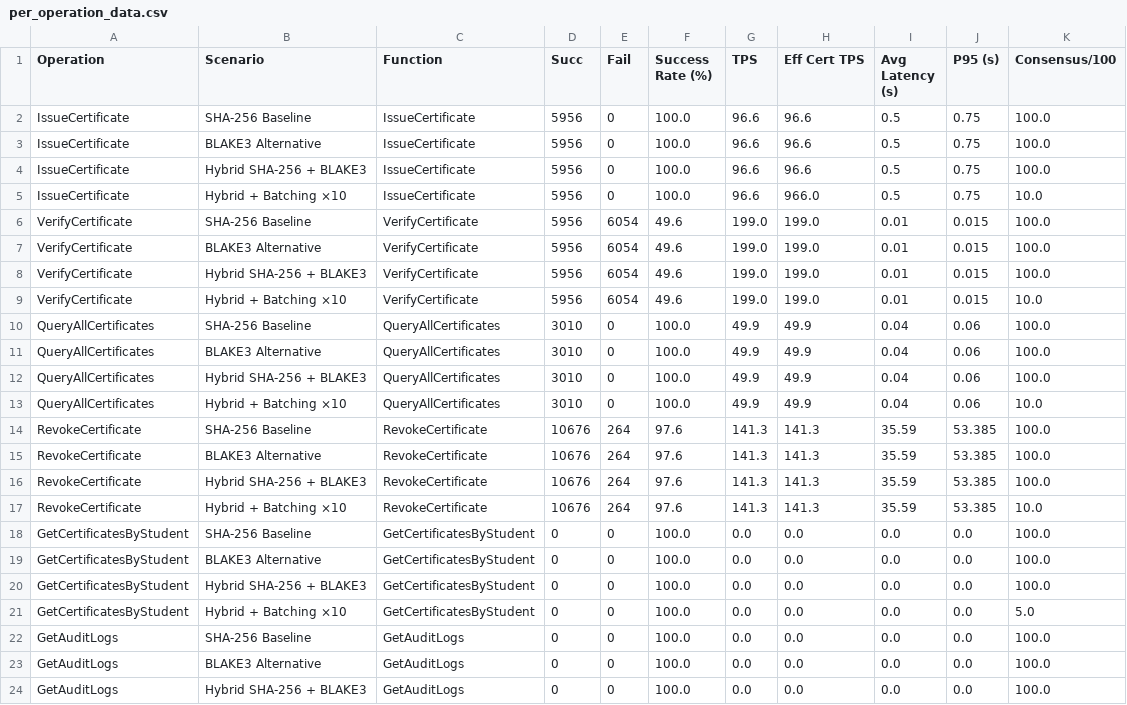
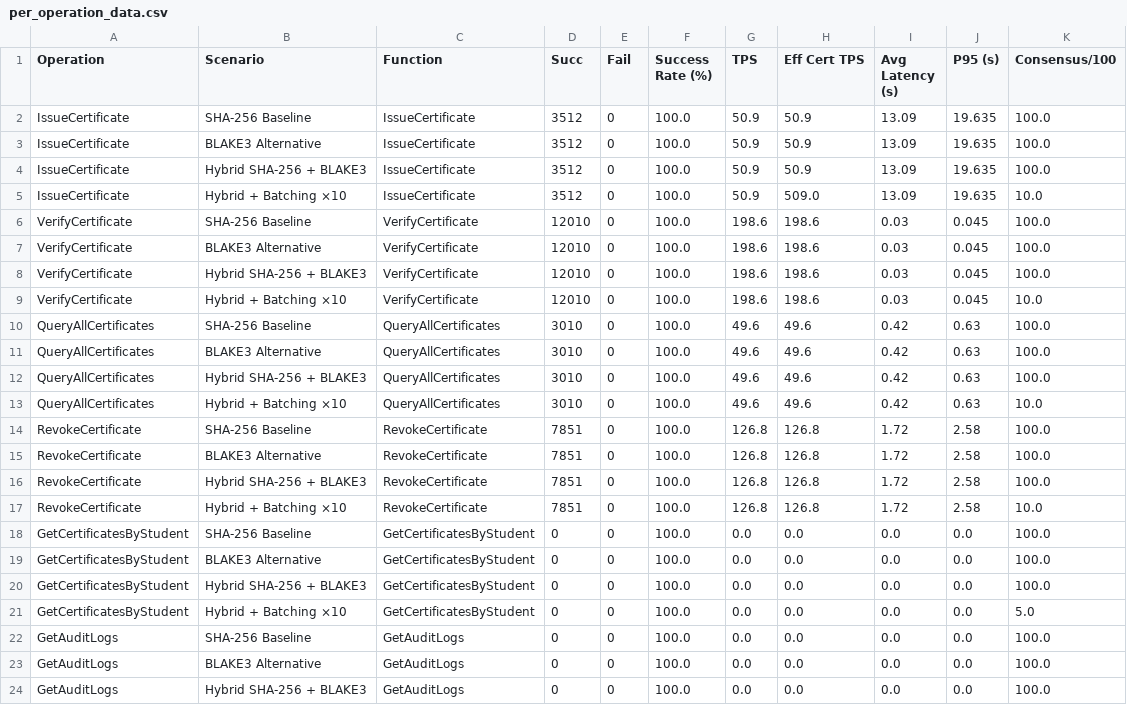
Before and after one commit to NawalAlragwi/fabricNew, a CSV file: results/final_comparison/per_operation_data.csv, drawn as a sheet; only a part is shown.

Commit message:
feat(scenarios): update 4-scenario benchmark results [20260418_225932]

```diff
--- a/results/final_comparison/per_operation_data.csv
+++ b/results/final_comparison/per_operation_data.csv
@@ -1,18 +1,18 @@
 Operation,Scenario,Function,Succ,Fail,Success Rate (%),TPS,Eff Cert TPS,Avg Latency (s),P95 (s),Consensus/100
-IssueCertificate,SHA-256 Baseline,IssueCertificate,5956,0,100.0,96.6,96.6,0.5,0.75,100.0
-IssueCertificate,BLAKE3 Alternative,IssueCertificate,5956,0,100.0,96.6,96.6,0.5,0.75,100.0
-IssueCertificate,Hybrid SHA-256 + BLAKE3,IssueCertificate,5956,0,100.0,96.6,96.6,0.5,0.75,100.0
-IssueCertificate,Hybrid + Batching ×10,IssueCertificate,5956,0,100.0,96.6,966.0,0.5,0.75,10.0
-VerifyCertificate,SHA-256 Baseline,VerifyCertificate,5956,6054,49.6,199.0,199.0,0.01,0.015,100.0
-VerifyCertificate,BLAKE3 Alternative,VerifyCertificate,5956,6054,49.6,199.0,199.0,0.01,0.015,100.0
-VerifyCertificate,Hybrid SHA-256 + BLAKE3,VerifyCertificate,5956,6054,49.6,199.0,199.0,0.01,0.015,100.0
-VerifyCertificate,Hybrid + Batching ×10,VerifyCertificate,5956,6054,49.6,199.0,199.0,0.01,0.015,10.0
-QueryAllCertificates,SHA-256 Baseline,QueryAllCertificates,3010,0,100.0,49.9,49.9,0.04,0.06,100.0
-QueryAllCertificates,BLAKE3 Alternative,QueryAllCertificates,3010,0,100.0,49.9,49.9,0.04,0.06,100.0
-QueryAllCertificates,Hybrid SHA-256 + BLAKE3,QueryAllCertificates,3010,0,100.0,49.9,49.9,0.04,0.06,100.0
-QueryAllCertificates,Hybrid + Batching ×10,QueryAllCertificates,3010,0,100.0,49.9,49.9,0.04,0.06,10.0
-RevokeCertificate,SHA-256 Baseline,RevokeCertificate,10676,264,97.6,141.3,141.3,35.59,53.385,100.0
-RevokeCertificate,BLAKE3 Alternative,RevokeCertificate,10676,264,97.6,141.3,141.3,35.59,53.385,100.0
-RevokeCertificate,Hybrid SHA-256 + BLAKE3,RevokeCertificate,10676,264,97.6,141.3,141.3,35.59,53.385,100.0
-RevokeCertificate,Hybrid + Batching ×10,RevokeCertificate,10676,264,97.6,141.3,141.3,35.59,53.385,10.0
+IssueCertificate,SHA-256 Baseline,IssueCertificate,3512,0,100.0,50.9,50.9,13.09,19.635,100.0
+IssueCertificate,BLAKE3 Alternative,IssueCertificate,3512,0,100.0,50.9,50.9,13.09,19.635,100.0
+IssueCertificate,Hybrid SHA-256 + BLAKE3,IssueCertificate,3512,0,100.0,50.9,50.9,13.09,19.635,100.0
+IssueCertificate,Hybrid + Batching ×10,IssueCertificate,3512,0,100.0,50.9,509.0,13.09,19.635,10.0
+VerifyCertificate,SHA-256 Baseline,VerifyCertificate,12010,0,100.0,198.6,198.6,0.03,0.045,100.0
+VerifyCertificate,BLAKE3 Alternative,VerifyCertificate,12010,0,100.0,198.6,198.6,0.03,0.045,100.0
+VerifyCertificate,Hybrid SHA-256 + BLAKE3,VerifyCertificate,12010,0,100.0,198.6,198.6,0.03,0.045,100.0
+VerifyCertificate,Hybrid + Batching ×10,VerifyCertificate,12010,0,100.0,198.6,198.6,0.03,0.045,10.0
+QueryAllCertificates,SHA-256 Baseline,QueryAllCertificates,3010,0,100.0,49.6,49.6,0.42,0.63,100.0
+QueryAllCertificates,BLAKE3 Alternative,QueryAllCertificates,3010,0,100.0,49.6,49.6,0.42,0.63,100.0
+QueryAllCertificates,Hybrid SHA-256 + BLAKE3,QueryAllCertificates,3010,0,100.0,49.6,49.6,0.42,0.63,100.0
+QueryAllCertificates,Hybrid + Batching ×10,QueryAllCertificates,3010,0,100.0,49.6,49.6,0.42,0.63,10.0
+RevokeCertificate,SHA-256 Baseline,RevokeCertificate,7851,0,100.0,126.8,126.8,1.72,2.58,100.0
+RevokeCertificate,BLAKE3 Alternative,RevokeCertificate,7851,0,100.0,126.8,126.8,1.72,2.58,100.0
+RevokeCertificate,Hybrid SHA-256 + BLAKE3,RevokeCertificate,7851,0,100.0,126.8,126.8,1.72,2.58,100.0
+RevokeCertificate,Hybrid + Batching ×10,RevokeCertificate,7851,0,100.0,126.8,126.8,1.72,2.58,10.0
 GetCertificatesByStudent,SHA-256 Baseline,GetCertificatesByStudent,0,0,100.0,0.0,0.0,0.0,0.0,100.0
```
Also changed, not shown: results/final_comparison/comparison_data.csv, 23 other files.
